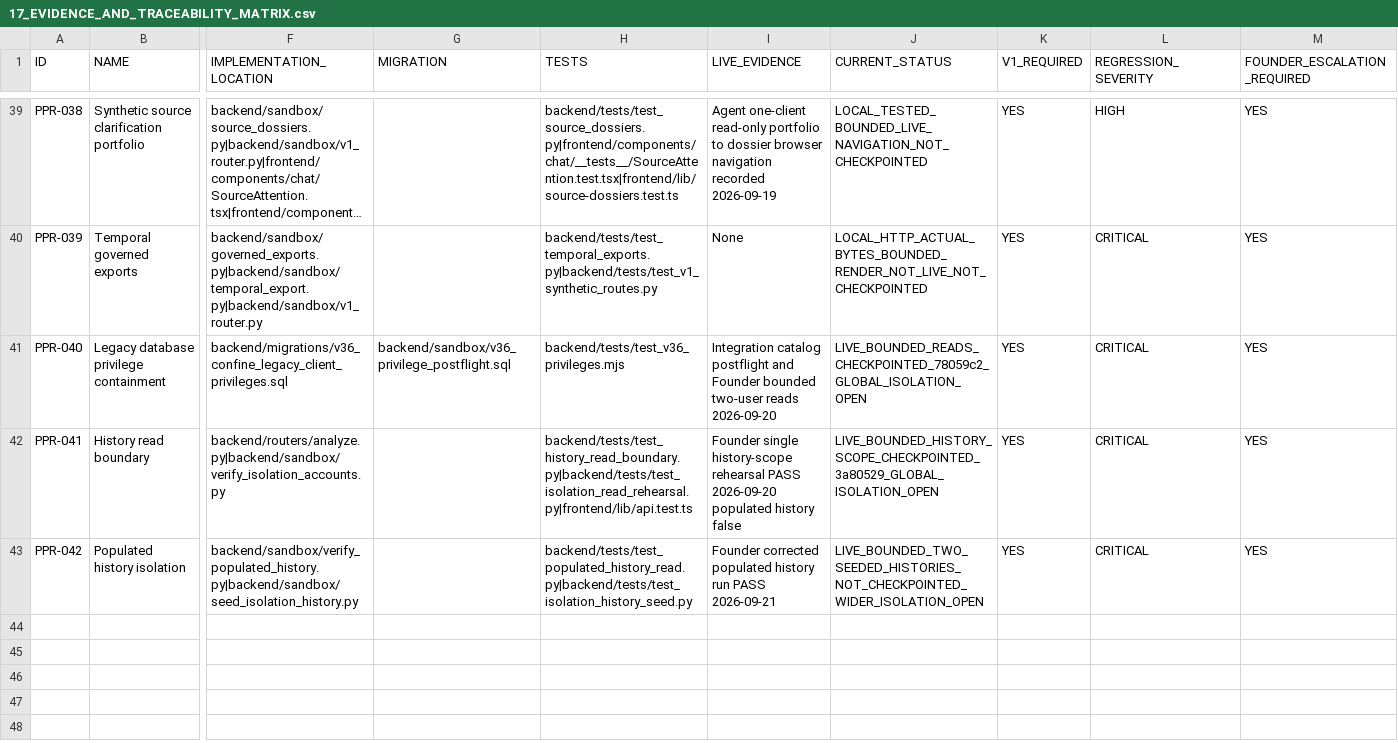
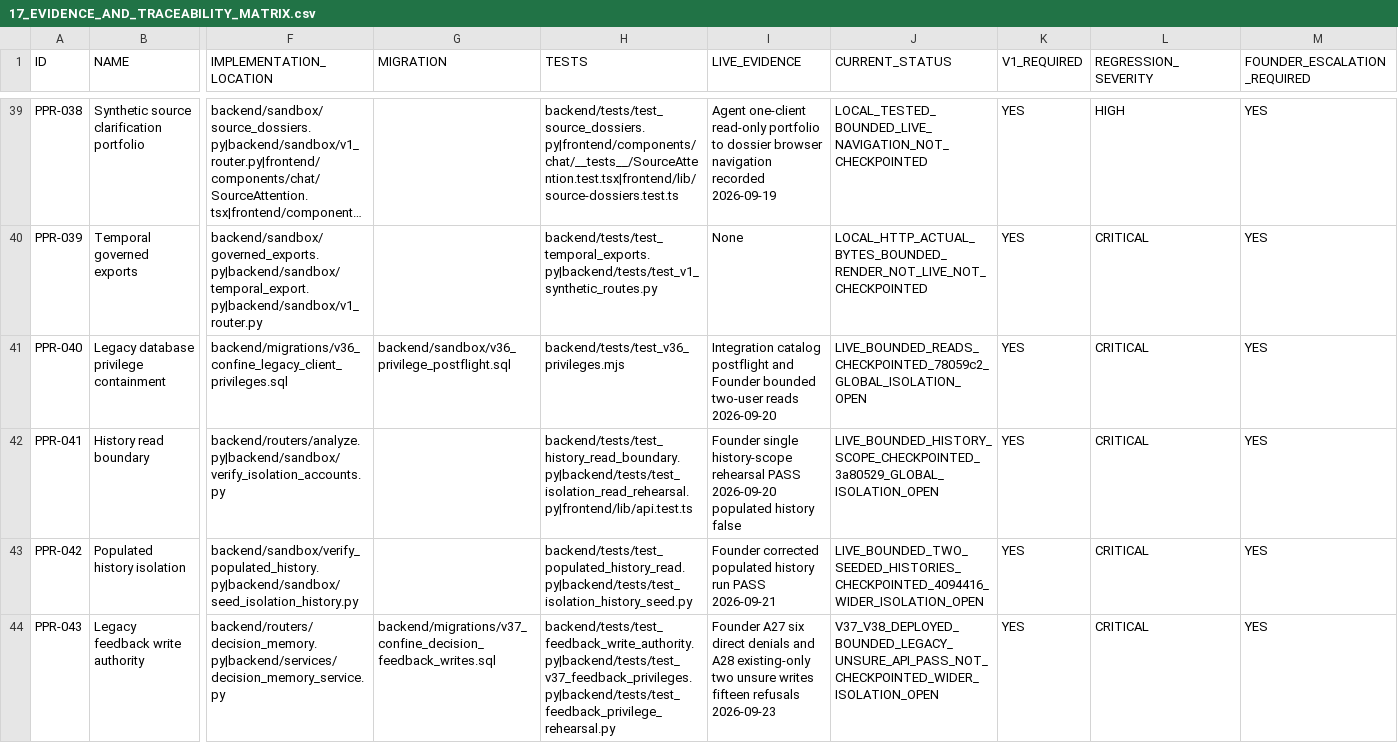
Before and after one commit to fredancio/Pepperyn, a CSV file: PEPPERYN_CANON/17_EVIDENCE_AND_TRACEABILITY_MATRIX.csv, drawn as a sheet; only a part is shown, gaps mark what is left out; long unchanged cells end in …; rows hold the shown columns only; the diff names each change by its address in the sheet, - before the commit and + after, or states it on an @@ line.

Commit message:
docs(security): record bounded live A27 A28 write evidence

```diff
--- a/PEPPERYN_CANON/17_EVIDENCE_AND_TRACEABILITY_MATRIX.csv
+++ b/PEPPERYN_CANON/17_EVIDENCE_AND_TRACEABILITY_MATRIX.csv
-J43 (CURRENT_STATUS): LIVE_BOUNDED_TWO_SEEDED_HISTORIES_NOT_CHECKPOINTED_WIDER_ISOLATION_OPEN
+J43 (CURRENT_STATUS): LIVE_BOUNDED_TWO_SEEDED_HISTORIES_CHECKPOINTED_4094416_WIDER_ISOLATION_OPEN
+row 44: PPR-043 | Legacy feedback write authority | backend/routers/decision_memory.py|backend/services/decision_memory_service.py | backend/migrations/v37_confine_decision_feedback_writes.sql | backend/tests/test_feedback_write_authority.py|backend/tests/test_v37_feedback_privileges.py|backend/tests/test_feedback_privilege_rehearsal.py | Founder A27 six direct denials and A28 existing-only two unsure writes fifteen refusals 2026-09-23 | V37_V38_DEPLOYED_BOUNDED_LEGACY_UNSURE_API_PASS_NOT_CHECKPOINTED_WIDER_ISOLATION_OPEN | YES | CRITICAL | YES
```
Also changed, not shown: 5 other files.
